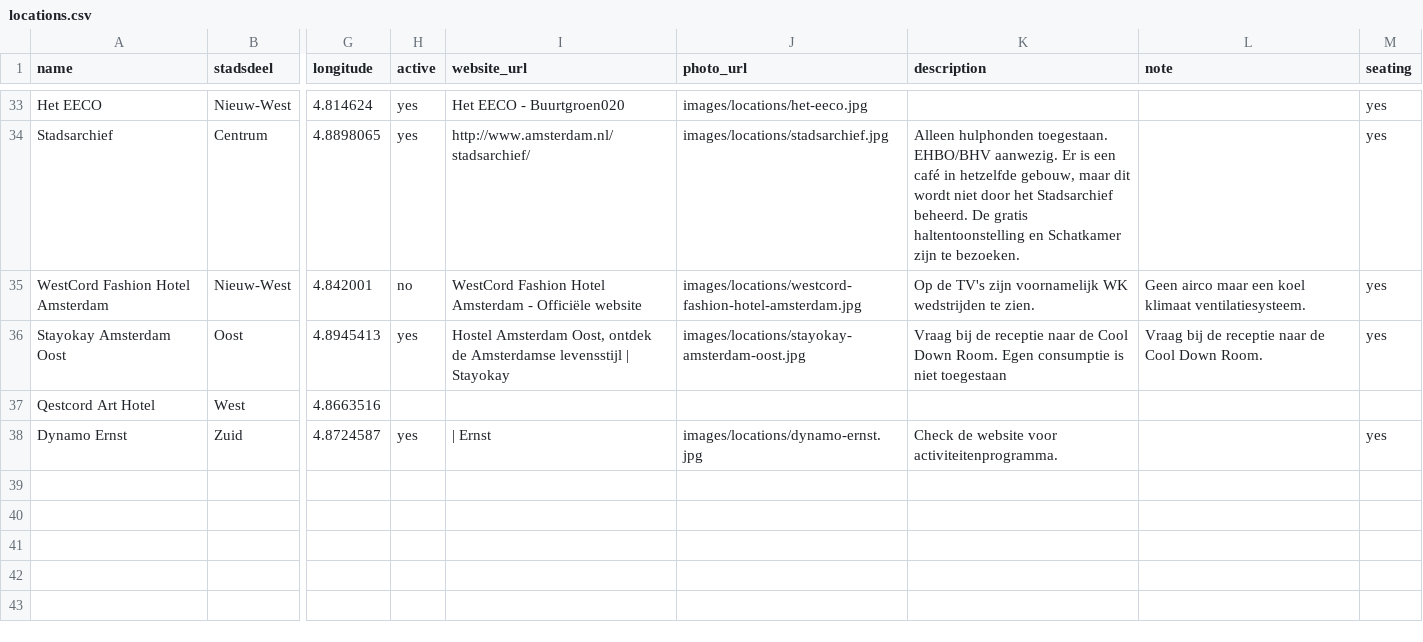
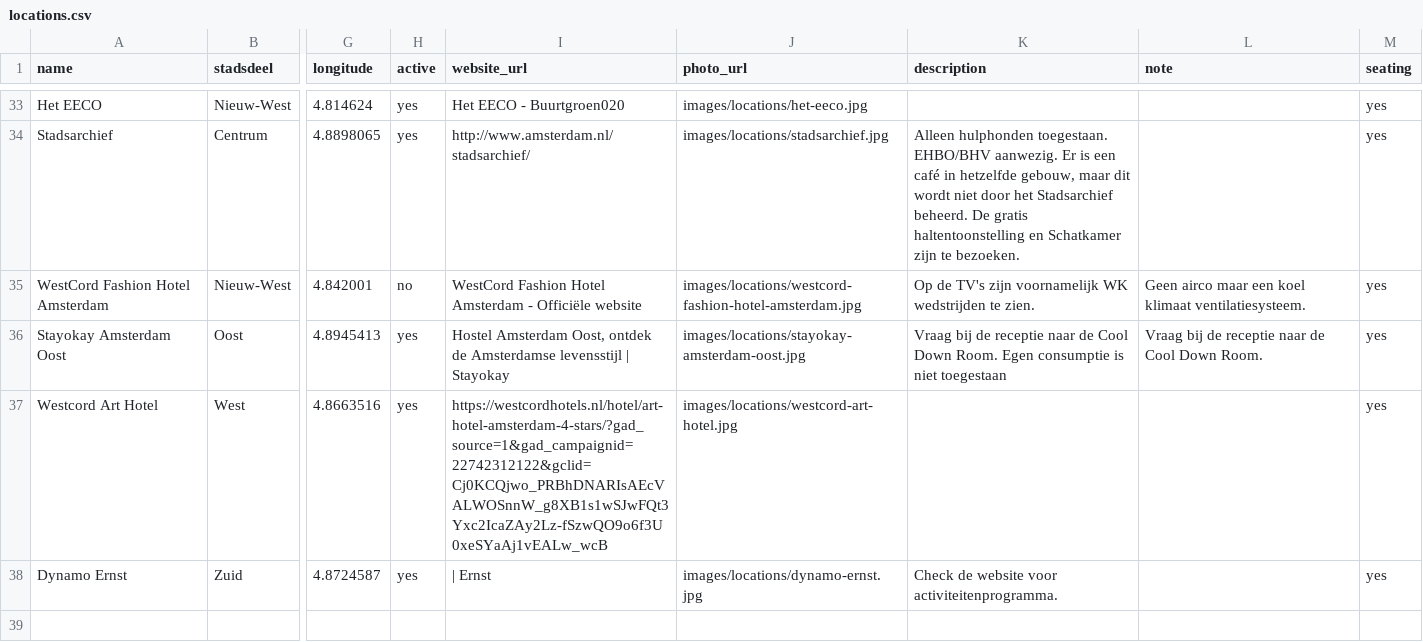
Before and after one commit to Koeltekaart/koeltekaart-amsterdam, a CSV file: data/locations.csv, drawn as a sheet; only a part is shown, gaps mark what is left out; the shorter side is filled out with more unchanged rows; the diff names each change by its address in the sheet, - before the commit and + after, or states it on an @@ line.

```diff
--- a/data/locations.csv
+++ b/data/locations.csv
-A37 (name): Qestcord Art Hotel
+A37 (name): Westcord Art Hotel
-H37 (active): (empty)
+H37 (active): yes
-I37 (website_url): (empty)
+I37 (website_url): https://westcordhotels.nl/hotel/art-hotel-amsterdam-4-stars/?gad_source=1&gad_campaignid=22742312122&gclid=Cj0KCQjwo_PRBhDNARIsAEcVALWOSnnW_g8XB1s1wSJwFQt3Yxc2IcaZAy2Lz-fSzwQO9o6f3U0xeSYaAj1vEALw_wcB
-J37 (photo_url): (empty)
+J37 (photo_url): images/locations/westcord-art-hotel.jpg
-M37 (seating): (empty)
+M37 (seating): yes
```
Also changed, not shown: 2 other files.
